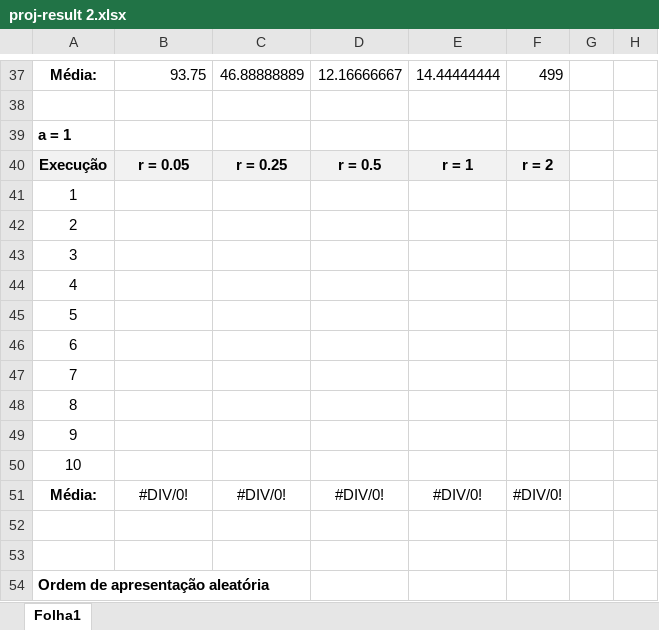
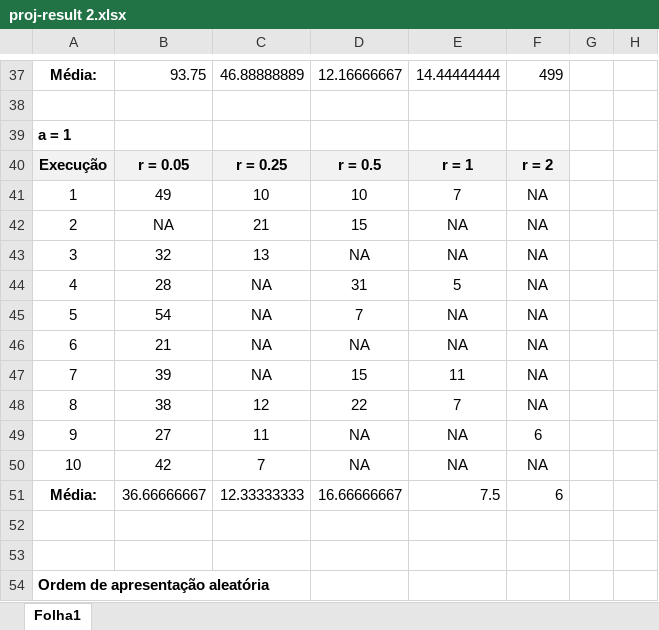
Before and after one commit to Krfld/ISEL-IASC, an Excel workbook: proj-result 2.xlsx, sheet Folha1, drawn as a sheet; only a part is shown, gaps mark what is left out; values as stored, in another font and other column widths than the file's, no borders; removed rows and columns are numbered as before the commit, all else as after; the diff names each change by its address in the sheet, - before the commit and + after, or states it on an @@ line.

```diff
--- a/proj-result 2.xlsx (sheet Folha1)
+++ b/proj-result 2.xlsx (sheet Folha1)
-row 41: 1
-row 42: 2
-row 43: 3
-row 44: 4
-row 45: 5
-row 46: 6
-row 47: 7
-row 48: 8
-row 49: 9
-row 50: 10
-row 51: Média: | #DIV/0! | #DIV/0! | #DIV/0! | #DIV/0! | #DIV/0!
+row 41: 1 | 49 | 10 | 10 | 7 | NA
+row 42: 2 | NA | 21 | 15 | NA | NA
+row 43: 3 | 32 | 13 | NA | NA | NA
+row 44: 4 | 28 | NA | 31 | 5 | NA
+row 45: 5 | 54 | NA | 7 | NA | NA
+row 46: 6 | 21 | NA | NA | NA | NA
+row 47: 7 | 39 | NA | 15 | 11 | NA
+row 48: 8 | 38 | 12 | 22 | 7 | NA
+row 49: 9 | 27 | 11 | NA | NA | 6
+row 50: 10 | 42 | 7 | NA | NA | NA
+row 51: Média: | 36.66666667 | 12.33333333 | 16.66666667 | 7.5 | 6
```
